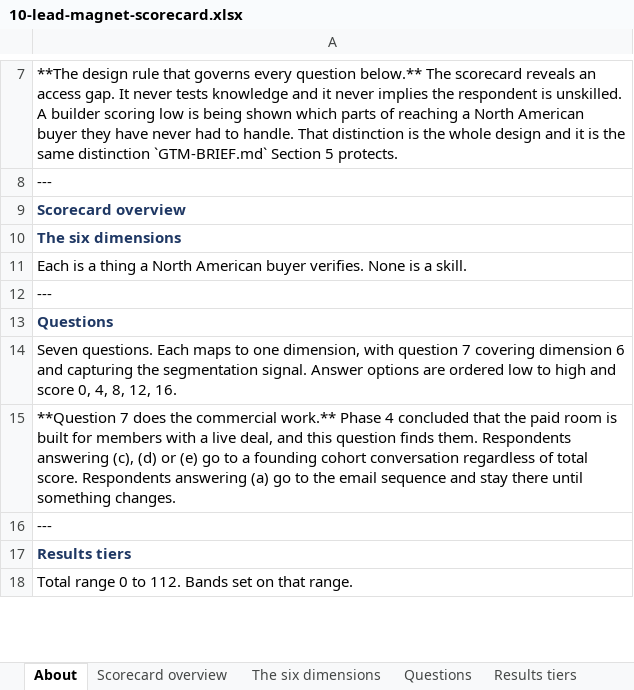
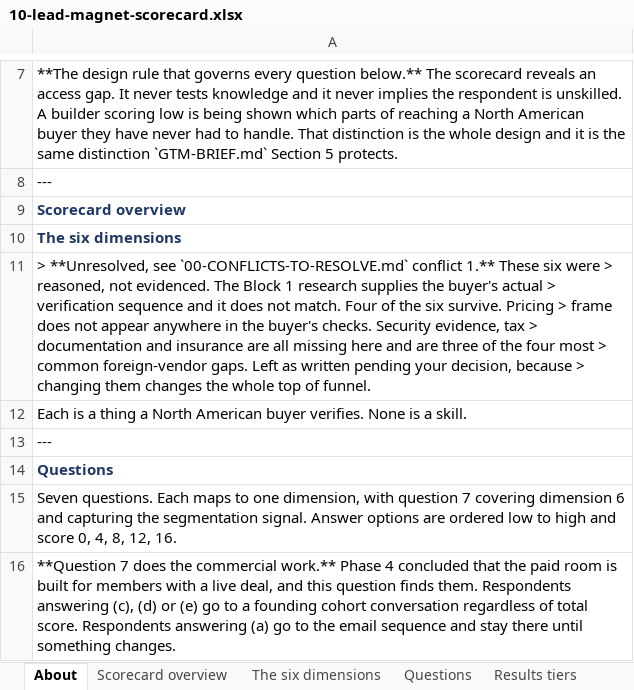
Before and after one commit to Fit137/ArabTechExportGTMBuild, an Excel workbook: deliverables/exports/track-b/10-lead-magnet-scorecard.xlsx, sheet About, drawn as a sheet; only a part is shown, gaps mark what is left out; the shorter side is filled out with more unchanged rows; values as stored, in another font and other column widths than the file's, no borders; the diff names each change by its address in the sheet, - before the commit and + after, or states it on an @@ line.

```diff
--- a/deliverables/exports/track-b/10-lead-magnet-scorecard.xlsx (sheet About)
+++ b/deliverables/exports/track-b/10-lead-magnet-scorecard.xlsx (sheet About)
+row 11: > **Unresolved, see `00-CONFLICTS-TO-RESOLVE.md` conflict 1.** These six were > reasoned, not evidenced. The Block 1 research supplies the buyer's actual > verification sequence and it does not match. Four of the six survive. Pricing > frame does not appear anywhere in the buyer's checks. Security evidence, tax > documentation and insurance are all missing here and are three of the four most > common foreign-vendor gaps. Left as written pending your decision, because > changing them changes the whole top of funnel.
```
Also changed, not shown: deliverables/exports/00-research-findings.xlsx, deliverables/exports/track-a/01-service-offer-matrix.xlsx, 35 other files.
